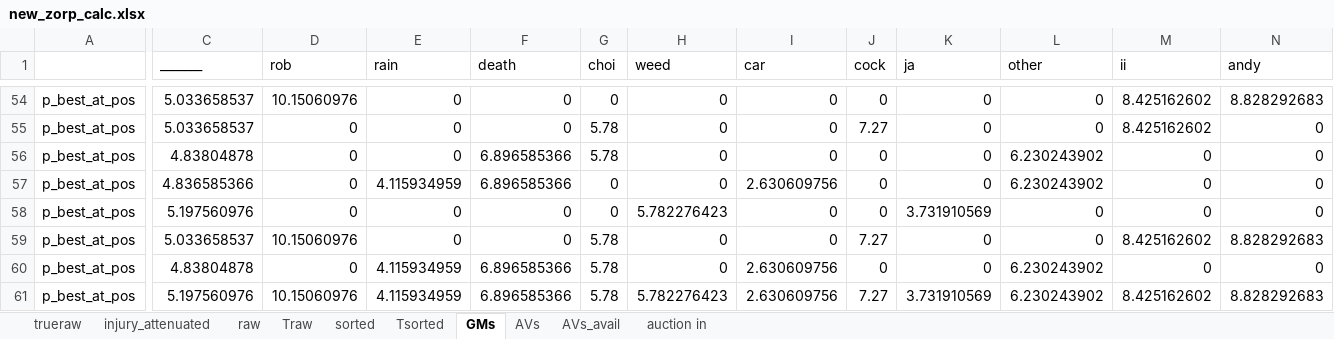
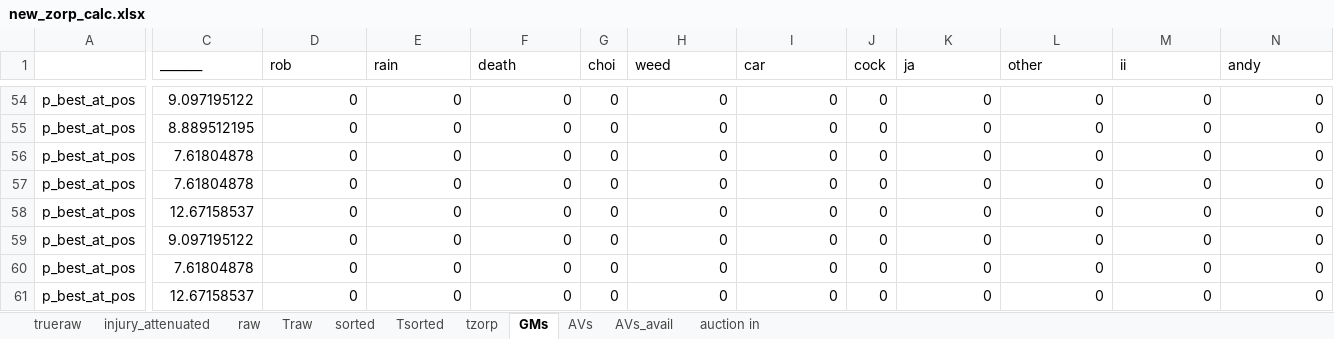
Before and after one commit to robgarbanati/fbb, an Excel workbook: draft/new_zorp_calc.xlsx, sheet GMs, drawn as a sheet; only a part is shown, gaps mark what is left out; values as stored, in another font and other column widths than the file's, no borders; conditional formats not drawn; removed rows and columns are numbered as before the commit, all else as after; rows hold the shown columns only; the diff covers the shown part only; the diff names each change by its address in the sheet, - before the commit and + after, or states it on an @@ line.

```diff
--- a/draft/new_zorp_calc.xlsx (sheet GMs)
+++ b/draft/new_zorp_calc.xlsx (sheet GMs)
+sheet tab: tzorp
-C54 (_______): 5.033658537
+C54 (_______): 9.097195122
-D54 (rob): 10.15060976
+D54 (rob): 0
-M54:M55 (ii): 8.425162602
+M54:M55 (ii): 0
-N54 (andy): 8.828292683
+N54 (andy): 0
-C55 (_______): 5.033658537
+C55 (_______): 8.889512195
-G55:G56 (choi): 5.78
+G55:G56 (choi): 0
-J55 (cock): 7.27
+J55 (cock): 0
-C56 (_______): 4.83804878
+C56 (_______): 7.61804878
-F56:F57 (death): 6.896585366
+F56:F57 (death): 0
-L56:L57 (other): 6.230243902
+L56:L57 (other): 0
-C57 (_______): 4.836585366
+C57 (_______): 7.61804878
-E57 (rain): 4.115934959
+E57 (rain): 0
-I57 (car): 2.630609756
+I57 (car): 0
-C58 (_______): 5.197560976
+C58 (_______): 12.67158537
-H58 (weed): 5.782276423
+H58 (weed): 0
-K58 (ja): 3.731910569
+K58 (ja): 0
-C59 (_______): 5.033658537
+C59 (_______): 9.097195122
-D59 (rob): 10.15060976
+D59 (rob): 0
-G59:G60 (choi): 5.78
+G59:G60 (choi): 0
-J59 (cock): 7.27
+J59 (cock): 0
-M59 (ii): 8.425162602
+M59 (ii): 0
-N59 (andy): 8.828292683
+N59 (andy): 0
-C60 (_______): 4.83804878
+C60 (_______): 7.61804878
-E60 (rain): 4.115934959
+E60 (rain): 0
-F60 (death): 6.896585366
+F60 (death): 0
-I60 (car): 2.630609756
+I60 (car): 0
-L60 (other): 6.230243902
+L60 (other): 0
-row 61: p_best_at_pos | 5.197560976 | 10.15060976 | 4.115934959 | 6.896585366 | 5.78 | 5.782276423 | 2.630609756 | 7.27 | 3.731910569 | 6.230243902 | 8.425162602 | 8.828292683
+row 61: p_best_at_pos | 12.67158537 | 0 | 0 | 0 | 0 | 0 | 0 | 0 | 0 | 0 | 0 | 0
```
Also changed, not shown: 41 added rows, 41 removed rows and 41 edited cells elsewhere in this sheet, sheet AVs, sheet sorted, sheet AVs_avail, sheet raw, sheet Traw, sheet Tsorted, 1 more sheet, formulas that keep their value, 2 other files.
